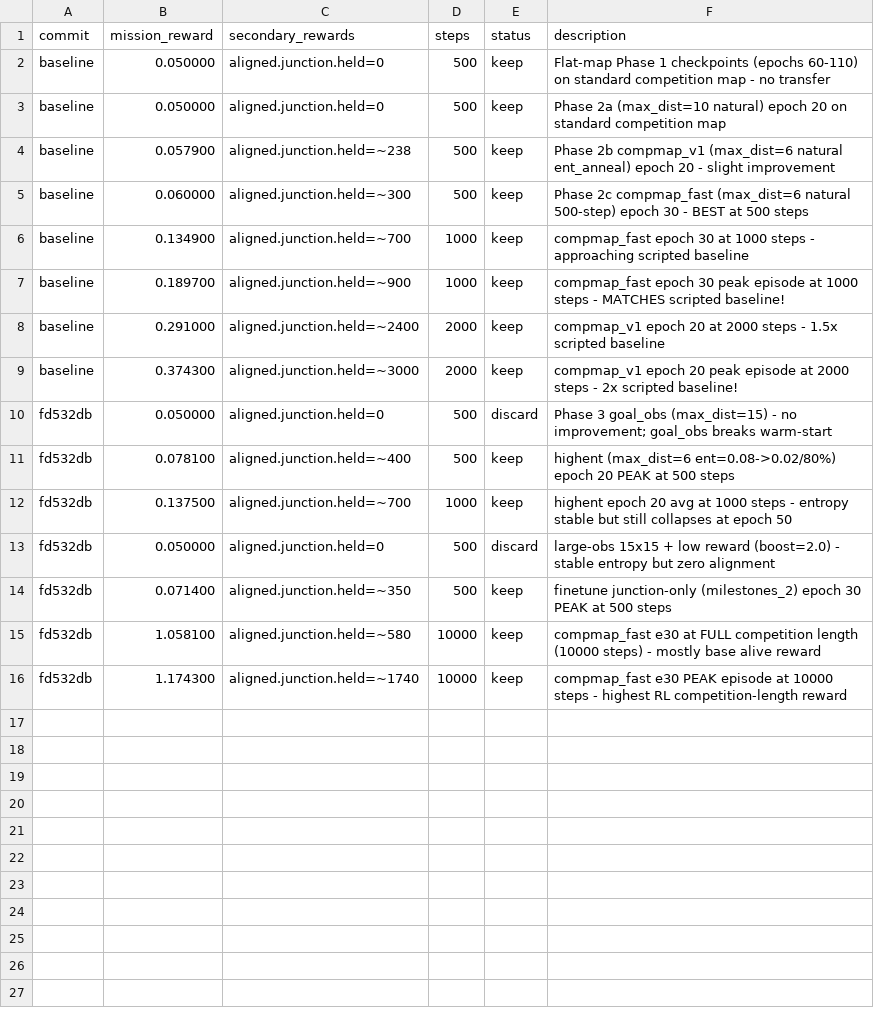
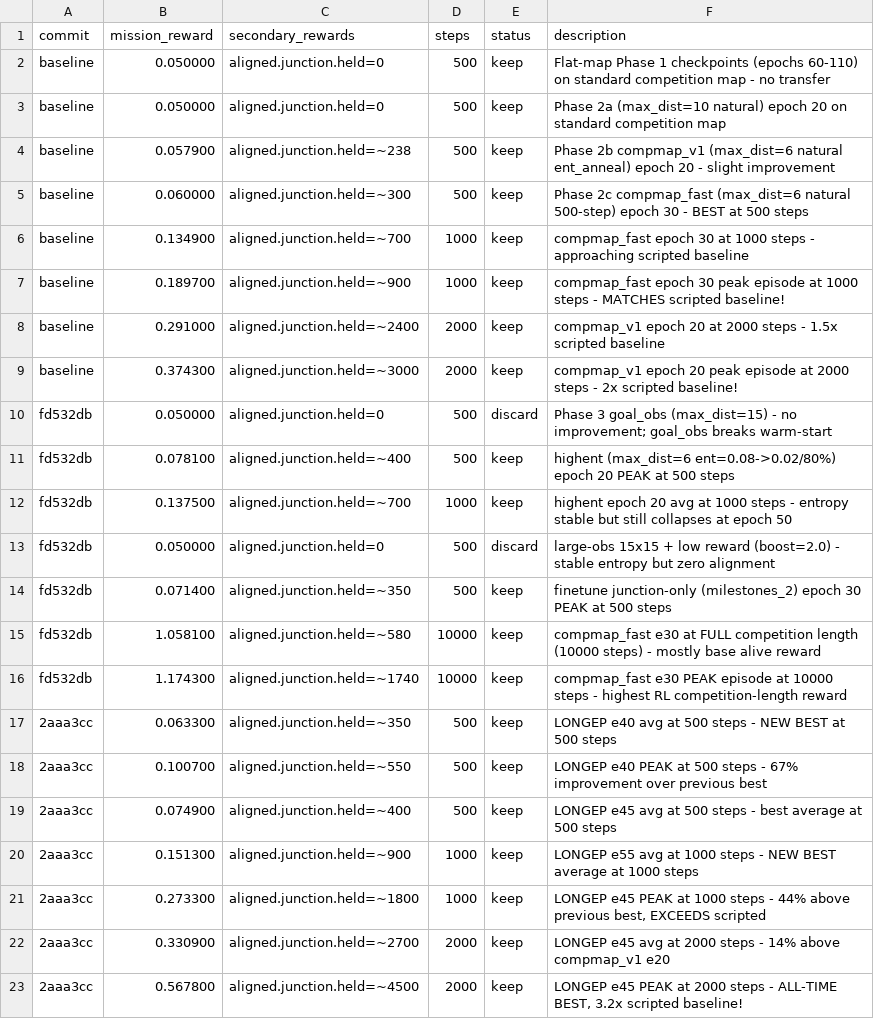
Before and after one commit to SolbiatiAlessandro/cogames, a TSV file: docs/results_claude-amazing-meitner-9HeB9.tsv, drawn as a sheet; the diff names each change by its address in the sheet, - before the commit and + after, or states it on an @@ line.

```diff
--- a/docs/results_claude-amazing-meitner-9HeB9.tsv
+++ b/docs/results_claude-amazing-meitner-9HeB9.tsv
+row 17: 2aaa3cc | 0.063300 | aligned.junction.held=~350 | 500 | keep | LONGEP e40 avg at 500 steps - NEW BEST at 500 steps
+row 18: 2aaa3cc | 0.100700 | aligned.junction.held=~550 | 500 | keep | LONGEP e40 PEAK at 500 steps - 67% improvement over previous best
+row 19: 2aaa3cc | 0.074900 | aligned.junction.held=~400 | 500 | keep | LONGEP e45 avg at 500 steps - best average at 500 steps
+row 20: 2aaa3cc | 0.151300 | aligned.junction.held=~900 | 1000 | keep | LONGEP e55 avg at 1000 steps - NEW BEST average at 1000 steps
+row 21: 2aaa3cc | 0.273300 | aligned.junction.held=~1800 | 1000 | keep | LONGEP e45 PEAK at 1000 steps - 44% above previous best, EXCEEDS scripted
+row 22: 2aaa3cc | 0.330900 | aligned.junction.held=~2700 | 2000 | keep | LONGEP e45 avg at 2000 steps - 14% above compmap_v1 e20
+row 23: 2aaa3cc | 0.567800 | aligned.junction.held=~4500 | 2000 | keep | LONGEP e45 PEAK at 2000 steps - ALL-TIME BEST, 3.2x scripted baseline!
```
Also changed, not shown: 1 other file.
